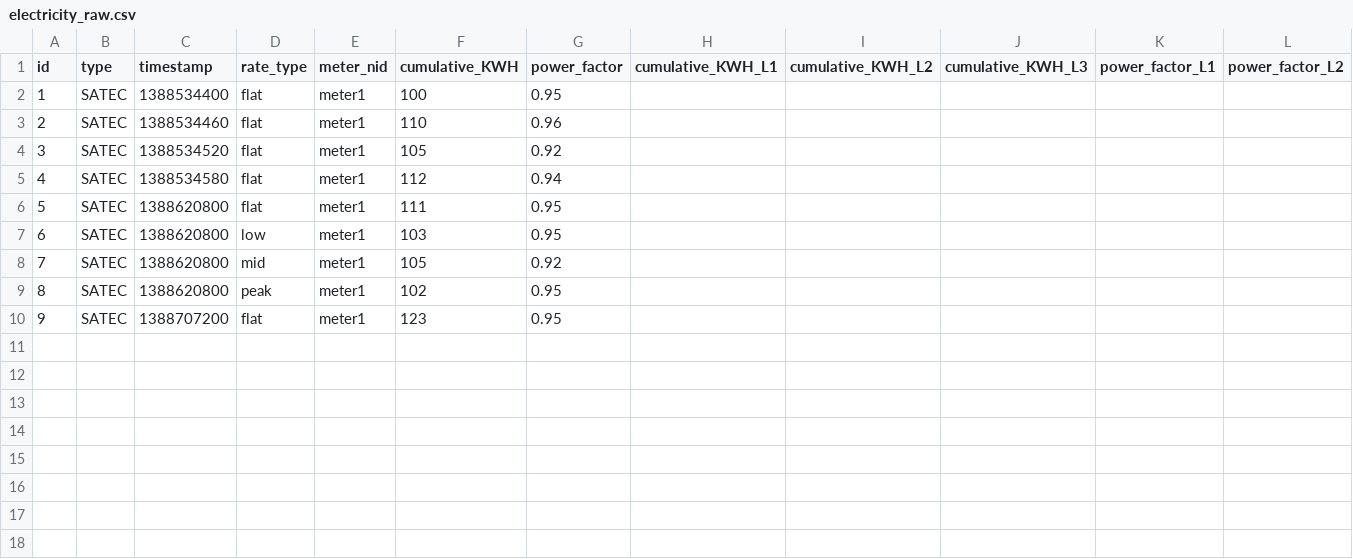
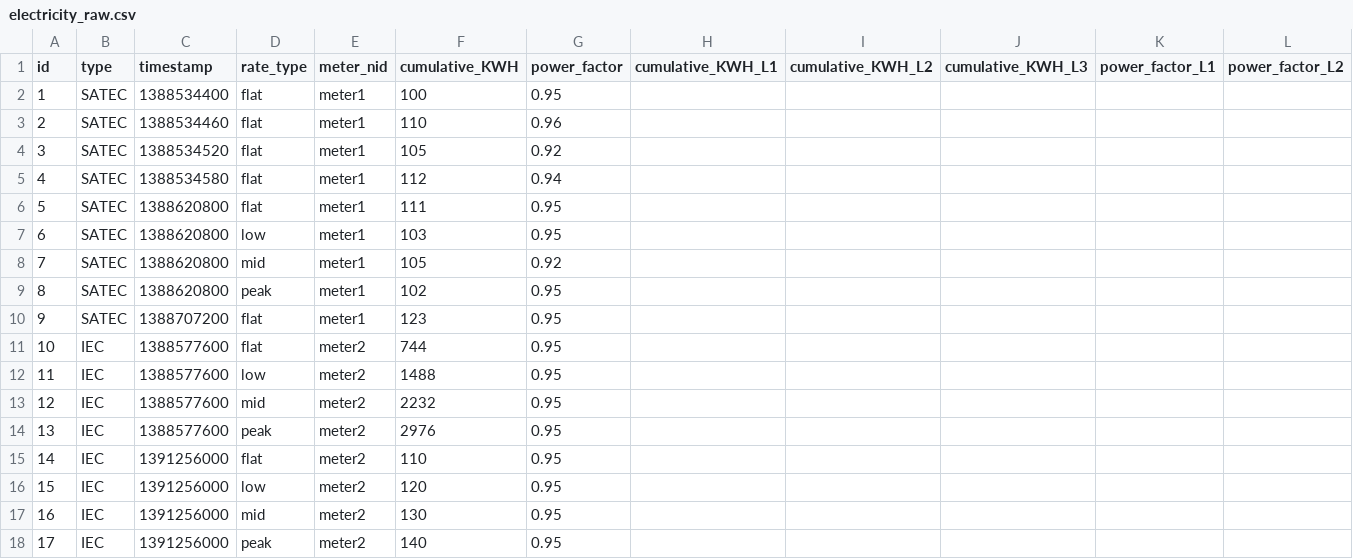
Before and after one commit to Gizra/negawatt-server, a CSV file: negawatt/modules/custom/negawatt_migrate/csv/electricity/electricity_raw.csv, drawn as a sheet; only a part is shown; rows hold the shown columns only; the diff names each change by its address in the sheet, - before the commit and + after, or states it on an @@ line.

```diff
--- a/negawatt/modules/custom/negawatt_migrate/csv/electricity/electricity_raw.csv
+++ b/negawatt/modules/custom/negawatt_migrate/csv/electricity/electricity_raw.csv
+row 11: 10 | IEC | 1388577600 | flat | meter2 | 744 | 0.95
+row 12: 11 | IEC | 1388577600 | low | meter2 | 1488 | 0.95
+row 13: 12 | IEC | 1388577600 | mid | meter2 | 2232 | 0.95
+row 14: 13 | IEC | 1388577600 | peak | meter2 | 2976 | 0.95
+row 15: 14 | IEC | 1391256000 | flat | meter2 | 110 | 0.95
+row 16: 15 | IEC | 1391256000 | low | meter2 | 120 | 0.95
+row 17: 16 | IEC | 1391256000 | mid | meter2 | 130 | 0.95
+row 18: 17 | IEC | 1391256000 | peak | meter2 | 140 | 0.95
```
Also changed, not shown: 6 other files.
